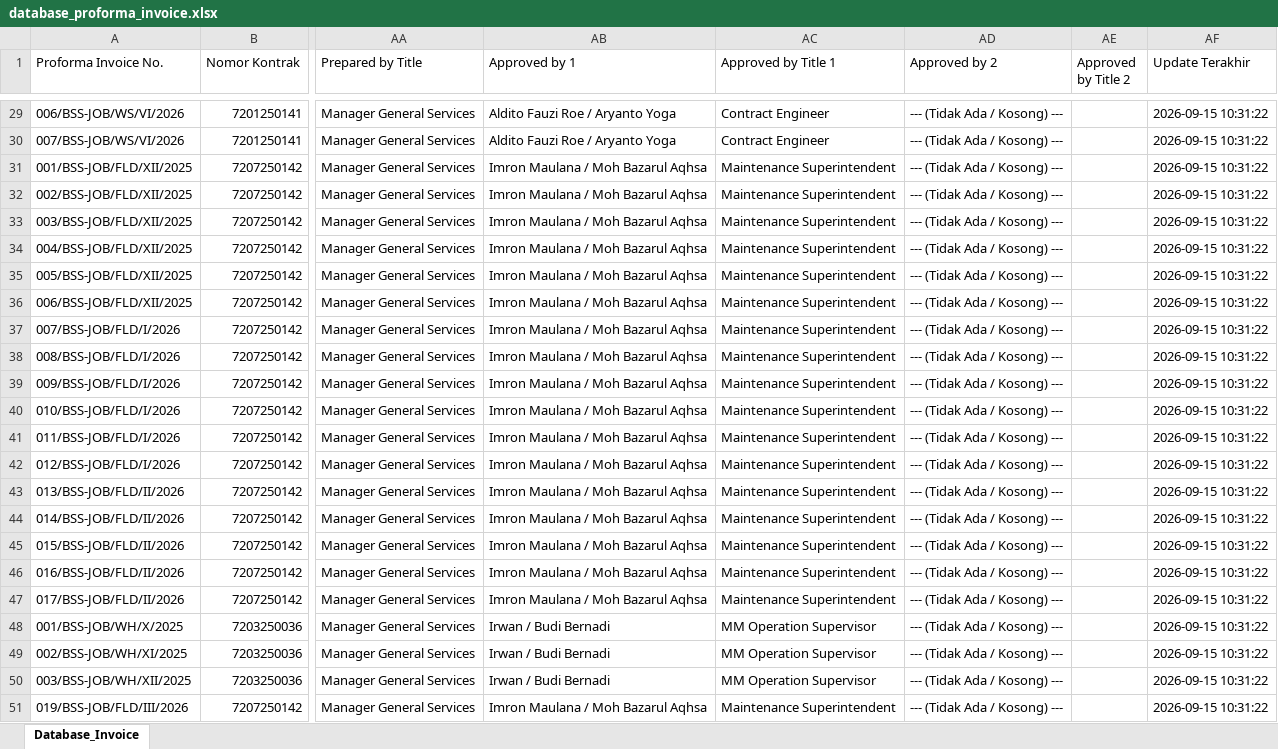
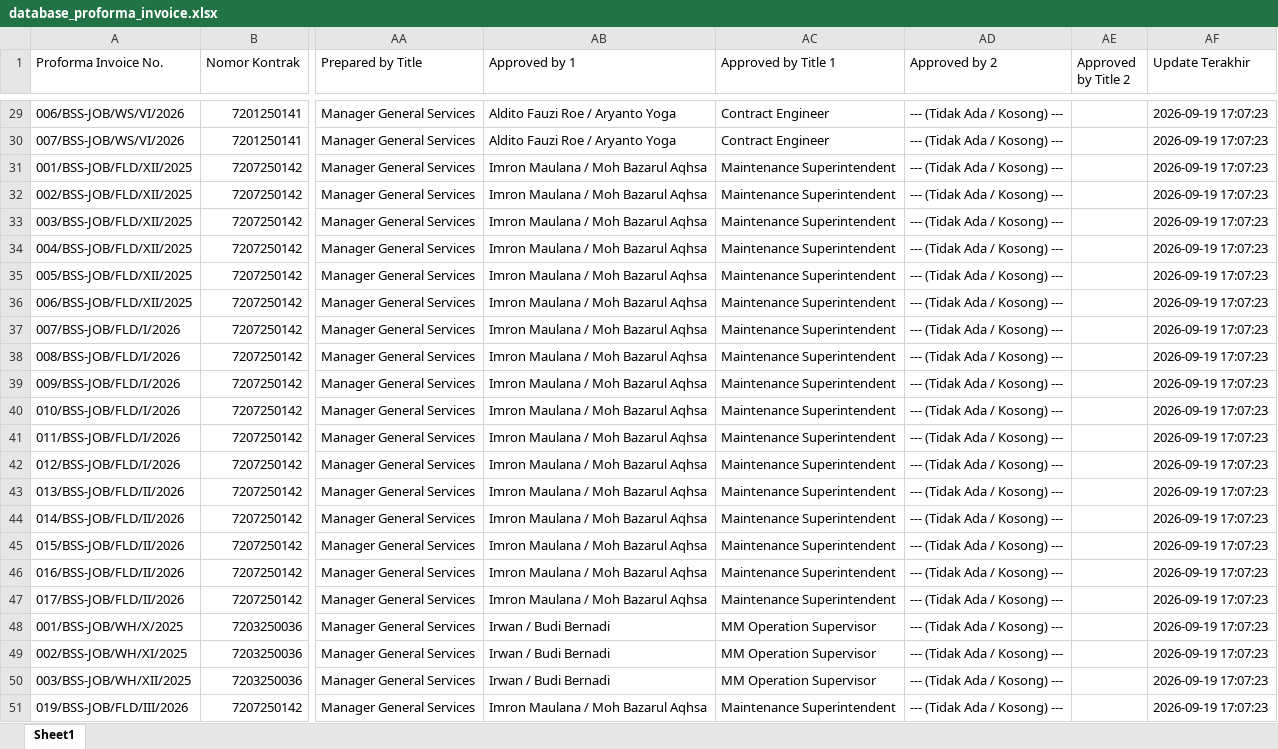
Before and after one commit to onesimussuriadi-coding/Dashboard-Proforma-Invoice-General-Services, an Excel workbook: database_penyimpanan_aman/database_proforma_invoice.xlsx, sheet Sheet1, drawn as a sheet; only a part is shown, gaps mark what is left out; values as stored, in another font and other column widths than the file's, no cell formats; the diff covers the shown part only; the diff names each change by its address in the sheet, - before the commit and + after, or states it on an @@ line.

```diff
--- a/database_penyimpanan_aman/database_proforma_invoice.xlsx (sheet Sheet1)
+++ b/database_penyimpanan_aman/database_proforma_invoice.xlsx (sheet Sheet1)
-sheet tab: Database_Invoice
+sheet tab: Sheet1
-AF29:AF51 (Update Terakhir): 2026-09-15 10:31:22
+AF29:AF51 (Update Terakhir): 2026-09-19 17:07:23
```
Also changed, not shown: 31 edited cells elsewhere in this sheet, cell formats, database_penyimpanan_aman/database_transaksi_rincian.xlsx, 1 other file.
